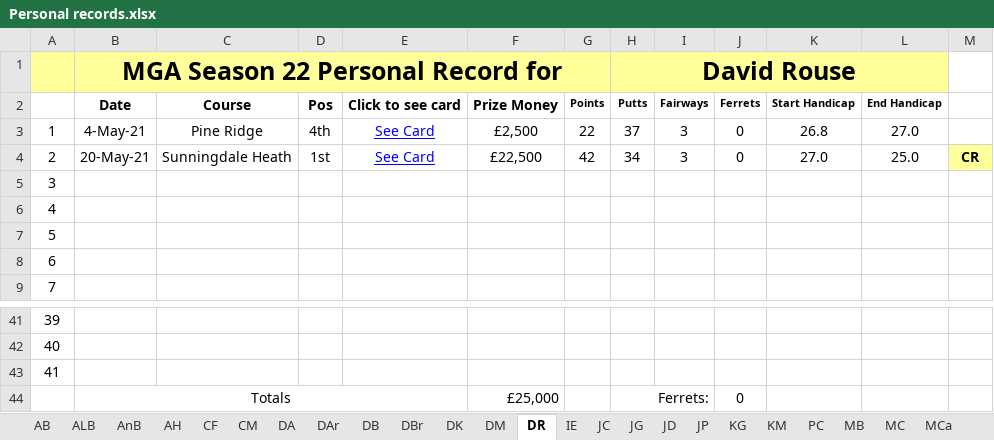
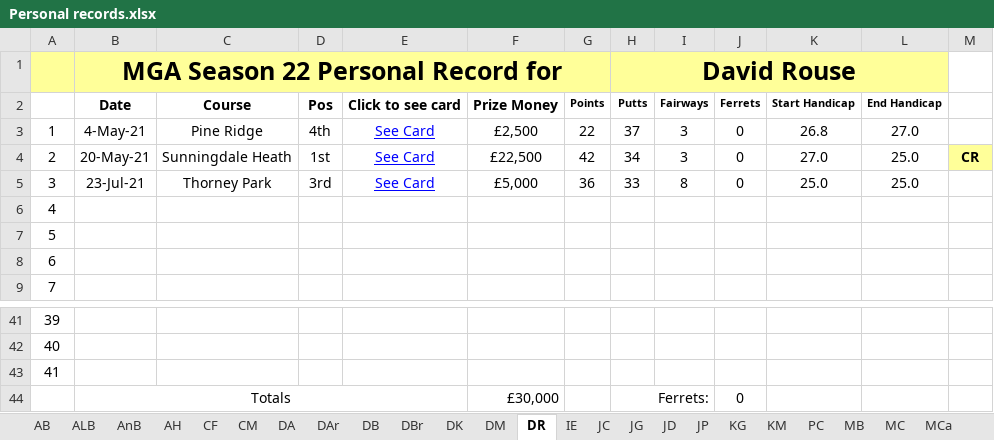
Before and after one commit to Melbage/melbagesite.github.io, an Excel workbook: mgatour/season22/Personal records.xlsx, sheet DR, drawn as a sheet; only a part is shown, gaps mark what is left out; values as stored, in another font and other column widths than the file's, no borders; the diff names each change by its address in the sheet, - before the commit and + after, or states it on an @@ line.

```diff
--- a/mgatour/season22/Personal records.xlsx (sheet DR)
+++ b/mgatour/season22/Personal records.xlsx (sheet DR)
-B5: (empty)
+B5: 23-Jul-21
-C5: (empty)
+C5: Thorney Park
-D5: (empty)
+D5: 3rd
-E5: (empty)
+E5: See Card
-F5: (empty)
+F5: £5,000
-G5: (empty)
+G5: 36
-H5 (David Rouse): (empty)
+H5 (David Rouse): 33
-I5: (empty)
+I5: 8
-J5: (empty)
+J5: 0
-K5: (empty)
+K5: 25.0
-L5: (empty)
+L5: 25.0
-F44: £25,000
+F44: £30,000
```
Also changed, not shown: sheet JC, sheet PC, sheet RT, 14 other files.
